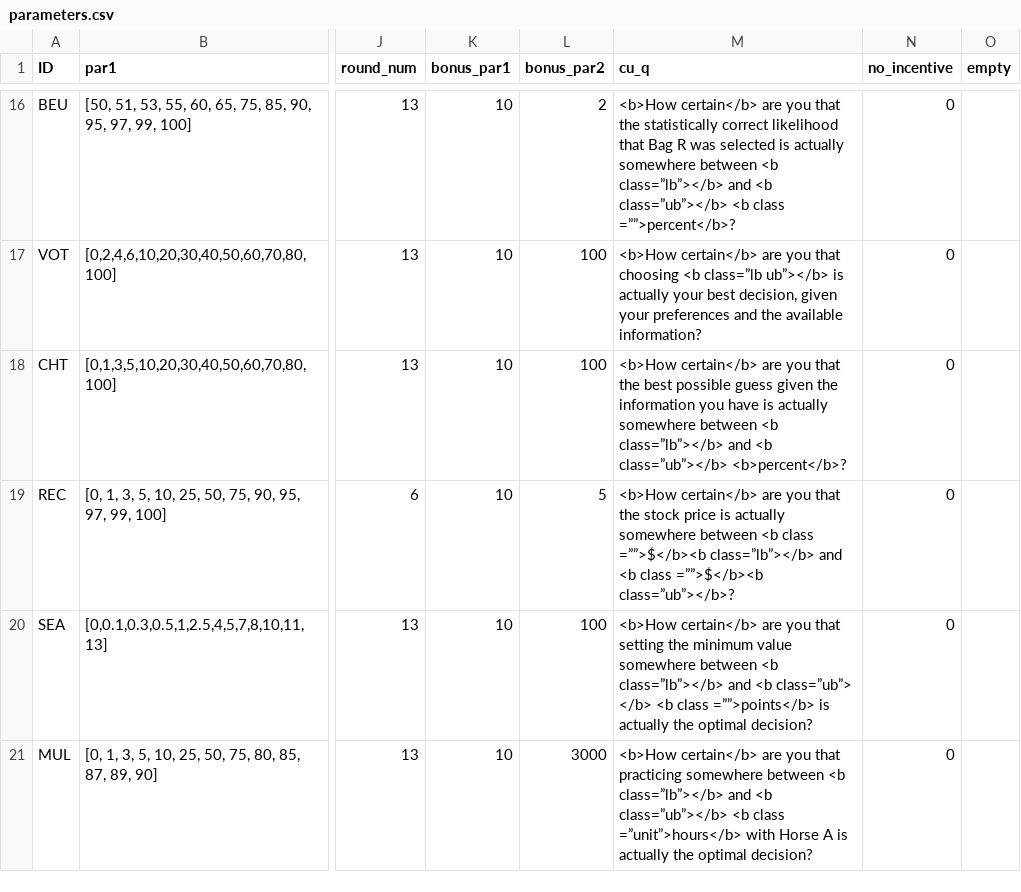
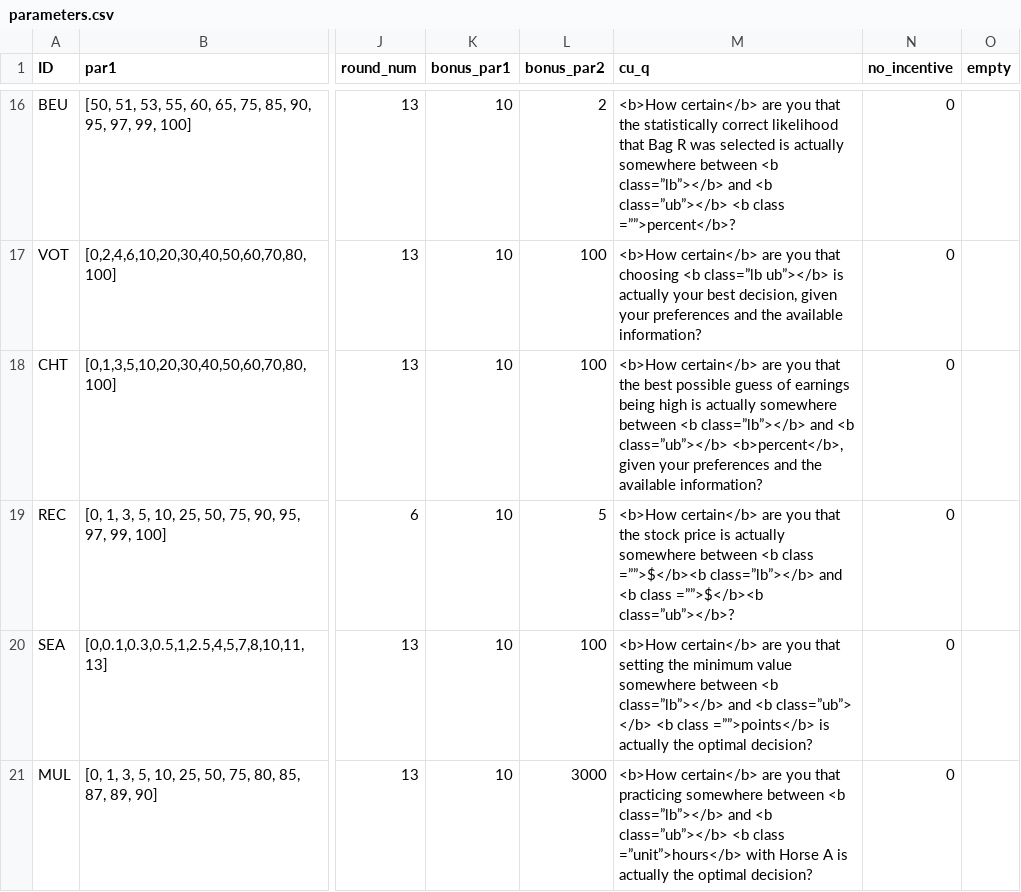
Before and after one commit to jeffreyyang97/Attenuation, a CSV file: Instructions/html/parameters.csv, drawn as a sheet; only a part is shown, gaps mark what is left out; the diff names each change by its address in the sheet, - before the commit and + after, or states it on an @@ line.

Commit message:
whole survey

```diff
--- a/Instructions/html/parameters.csv
+++ b/Instructions/html/parameters.csv
-M18 (cu_q): …possible guess given the information you have is actually somewhere between <b class=”lb”></b> and <b class=”ub”></b> <b>percent</b>?
+M18 (cu_q): …possible guess of earnings being high is actually somewhere between <b class=”lb”></b> and <b class=”ub”></b> <b>percent</b>, given your preferences and the available information?
```
